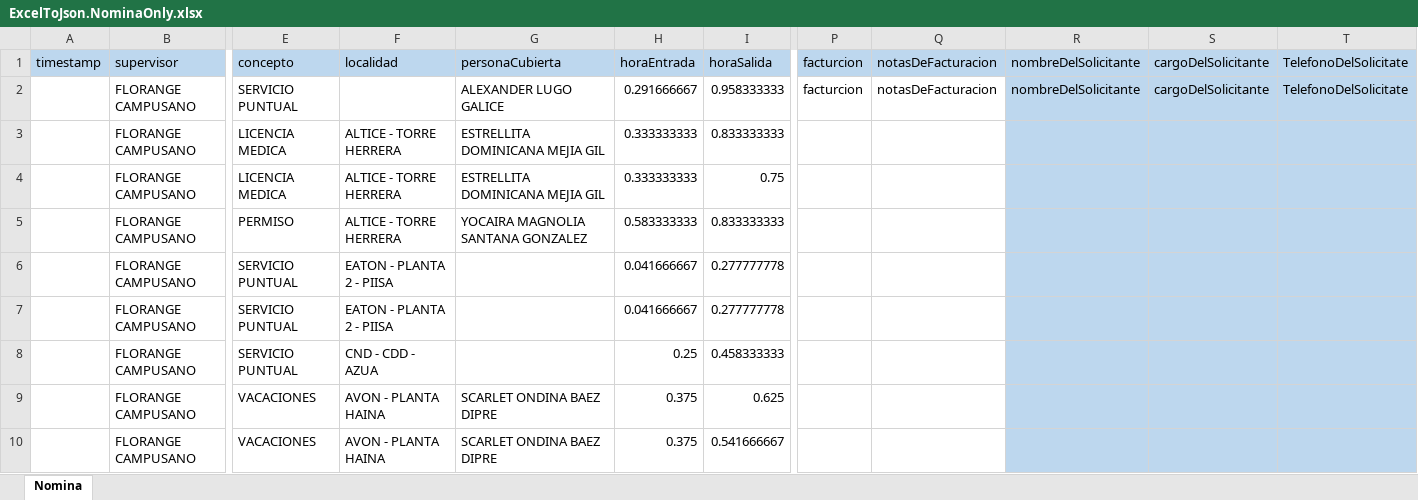
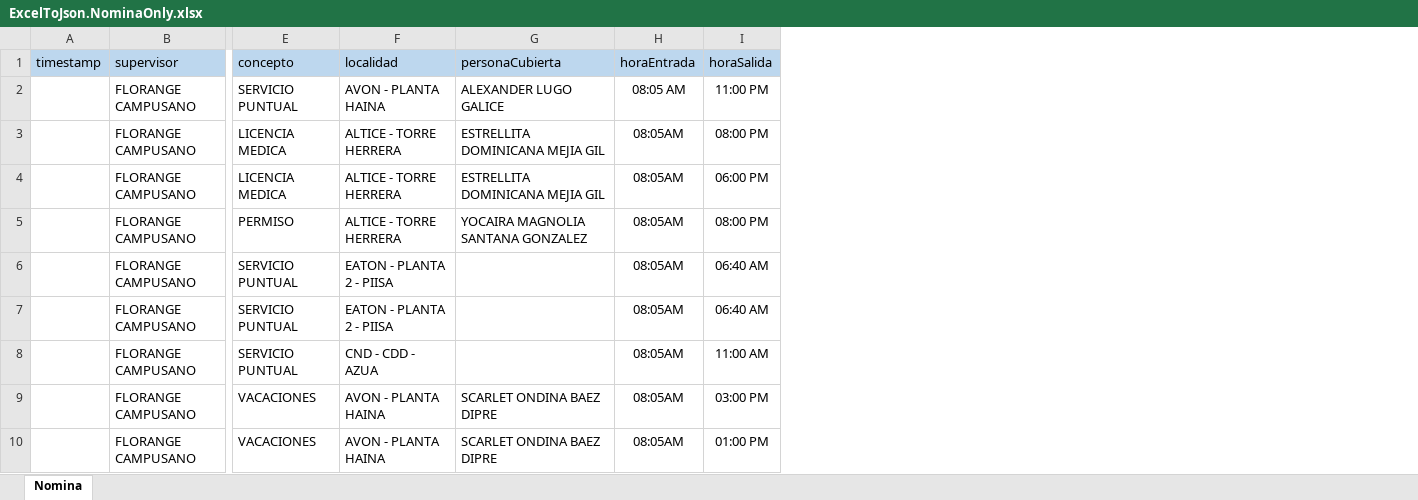
Before and after one commit to LuizBreak/Nomina, an Excel workbook: assets/data/ExcelToJson.NominaOnly.xlsx, sheet Nomina, drawn as a sheet; only a part is shown, gaps mark what is left out; values as stored, in another font and other column widths than the file's, no borders; removed rows and columns are numbered as before the commit, all else as after; the diff names each change by its address in the sheet, - before the commit and + after, or states it on an @@ line.

```diff
--- a/assets/data/ExcelToJson.NominaOnly.xlsx (sheet Nomina)
+++ b/assets/data/ExcelToJson.NominaOnly.xlsx (sheet Nomina)
-column H (horaEntrada), rows 2-10: 0.291666667 | 0.333333333 | 0.333333333 | 0.583333333 | 0.041666667 | 0.041666667 | 0.25 | 0.375 | 0.375
-column I (horaSalida), rows 2-10: 0.958333333 | 0.833333333 | 0.75 | 0.833333333 | 0.277777778 | 0.277777778 | 0.458333333 | 0.625 | 0.541666667
+column H (horaEntrada), rows 2-10: 08:05 AM | 08:05AM | 08:05AM | 08:05AM | 08:05AM | 08:05AM | 08:05AM | 08:05AM | 08:05AM
+column I (horaSalida), rows 2-10: 11:00 PM | 08:00 PM | 06:00 PM | 08:00 PM | 06:40 AM | 06:40 AM | 11:00 AM | 03:00 PM | 01:00 PM
-column P (facturcion), row 2: facturcion
-column Q (notasDeFacturacion), row 2: notasDeFacturacion
-column R (nombreDelSolicitante), row 2: nombreDelSolicitante
-column S (cargoDelSolicitante), row 2: cargoDelSolicitante
-column T (TelefonoDelSolicitate), row 2: TelefonoDelSolicitate
-F2 (localidad): (empty)
+F2 (localidad): AVON - PLANTA HAINA
```
Also changed, not shown: assets/data/ExcelToJson.resources.xlsx, 4 other files.
